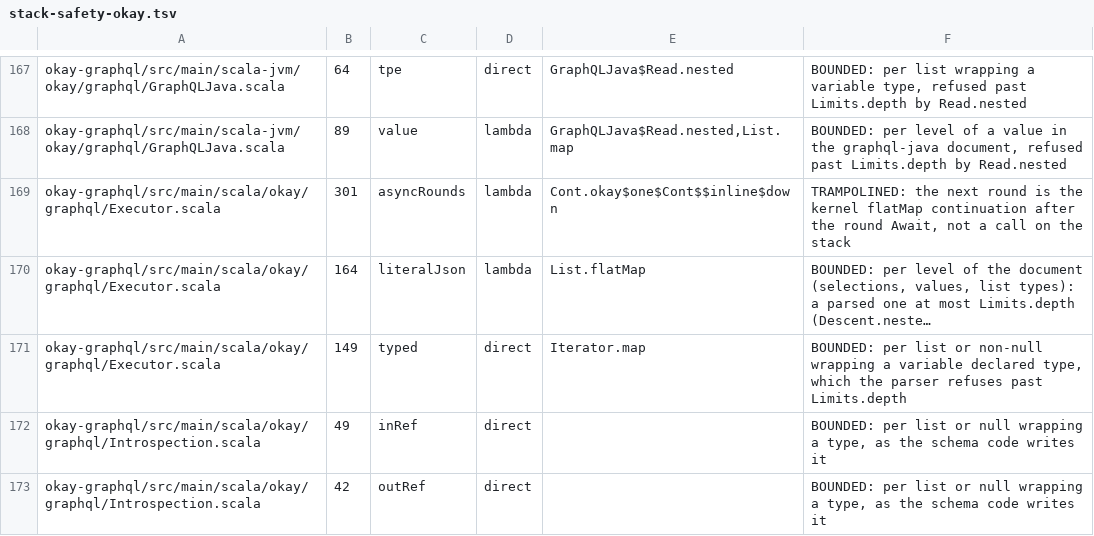
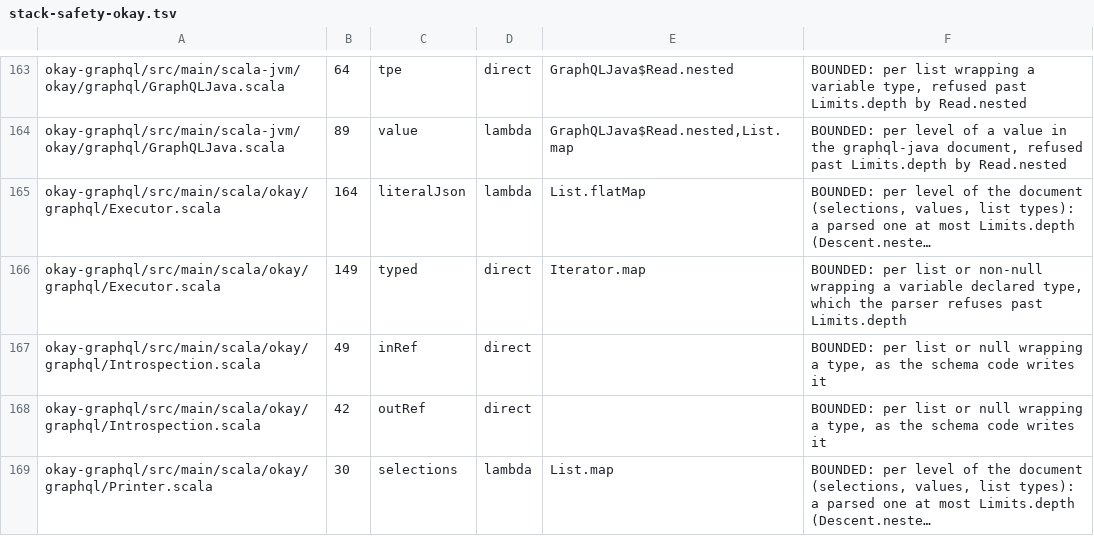
Before and after one commit to sergey-scherbina/okay, a TSV file: specs/stack-safety-okay.tsv, drawn as a sheet; only a part is shown, gaps mark what is left out; the shorter side is filled out with more unchanged rows; long unchanged cells end in …; removed rows and columns are numbered as before the commit, all else as after; the diff covers the shown part only; the diff names each change by its address in the sheet, - before the commit and + after, or states it on an @@ line.

Commit message:
Tables.via a runner by Split, Tables.viaInto into the heap the program has, Sort/Streamed.viaTables by translateInto (one Tables, the call sites' at/plus gone); Walk.foldMap loops by TailRecM (G.flatMap recursion is unbounded for a strict G); the stack-safety inventory clean over the whole build (the scanner taught the root's bind and evidence; 21 rows gone, 6 added with their bounds). stream 533, sql 51, cluster 169, spark 29, zio 39

```diff
--- a/specs/stack-safety-okay.tsv
+++ b/specs/stack-safety-okay.tsv
-row 169: okay-graphql/src/main/scala/okay/graphql/Executor.scala | 301 | asyncRounds | lambda | Cont.okay$one$Cont$$inline$down | TRAMPOLINED: the next round is the kernel flatMap continuation after the round Await, not a call on the stack
```
Also changed, not shown: 6 added rows and 20 removed rows elsewhere in this file, 13 other files.
